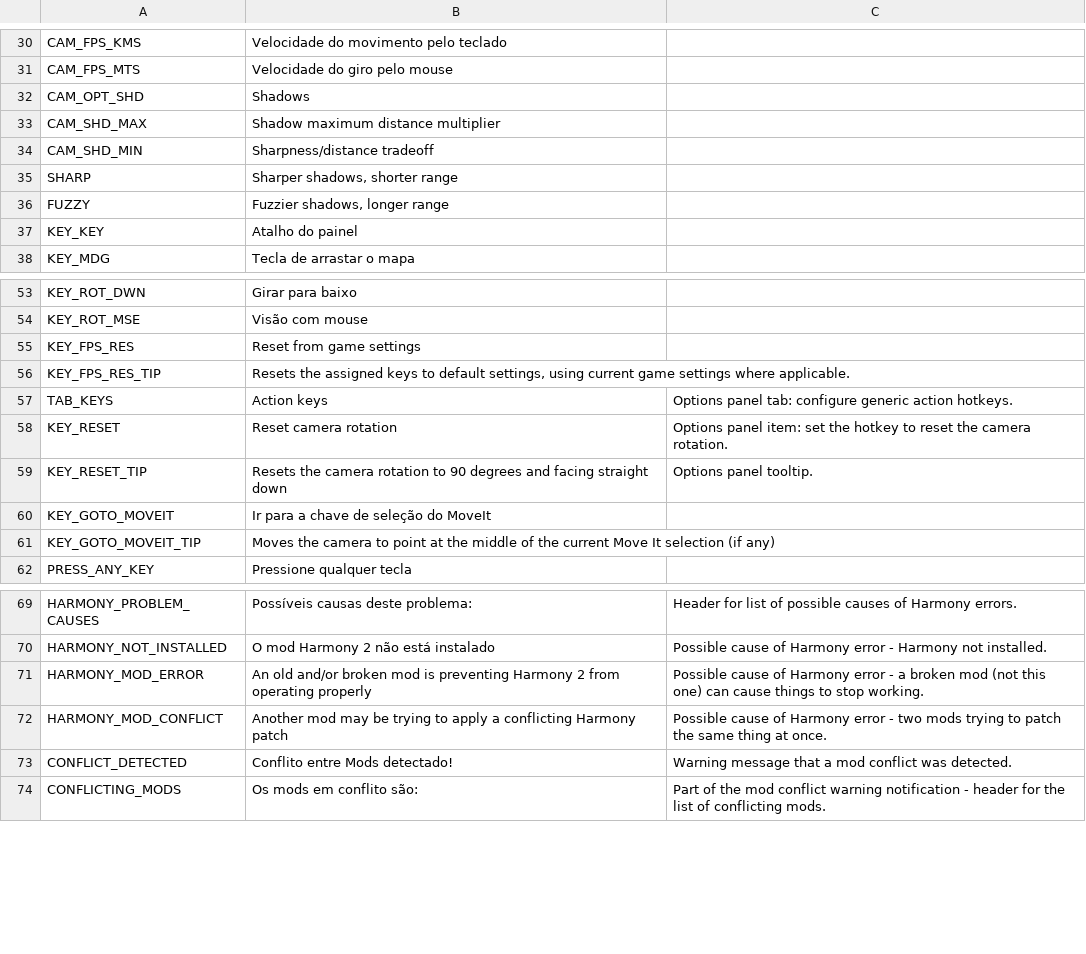
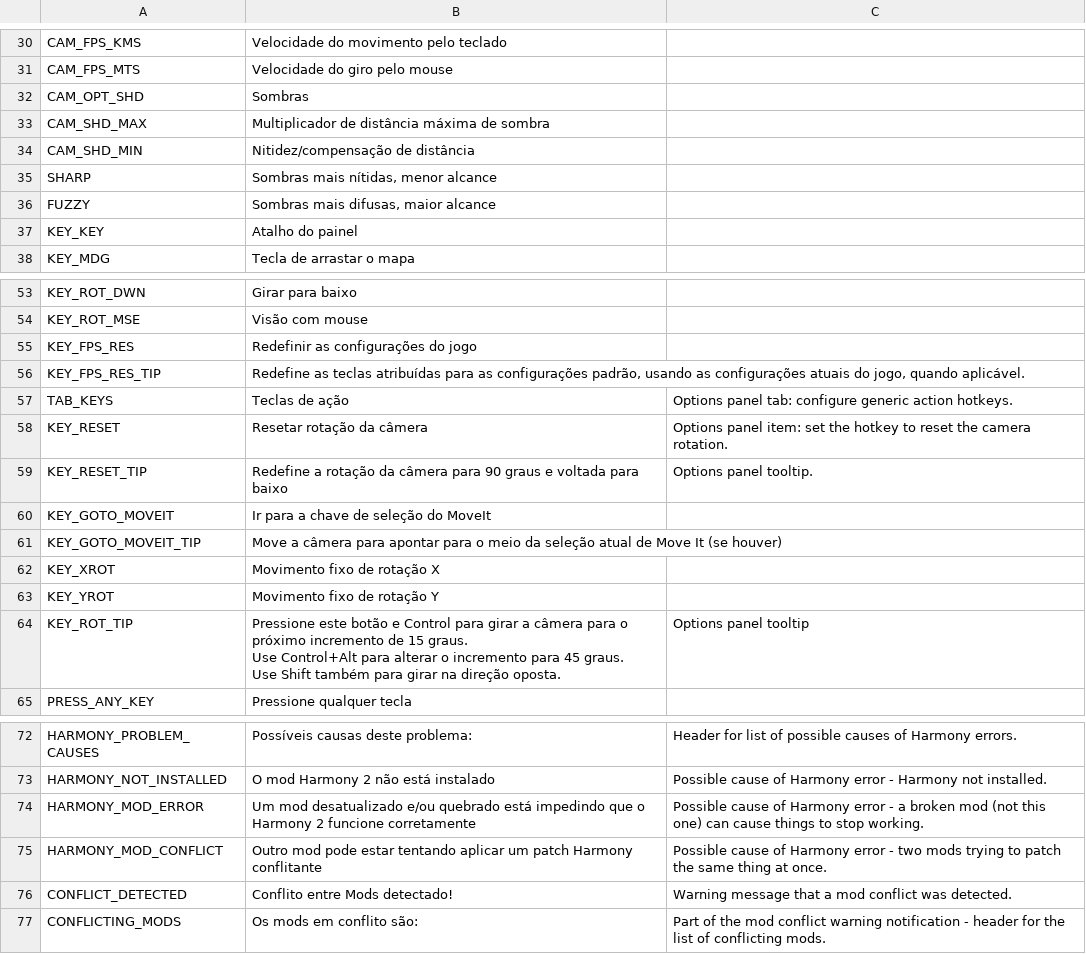
Before and after one commit to algernon-A/ACME, a CSV file: Translations/pt-BR.csv, drawn as a sheet; only a part is shown, gaps mark what is left out; addresses are those after the commit; ↵ is a line break in a cell; the diff names each change by its address in the sheet, - before the commit and + after, or states it on an @@ line.

```diff
--- a/Translations/pt-BR.csv
+++ b/Translations/pt-BR.csv
-B32: Shadows
+B32: Sombras
-B33: Shadow maximum distance multiplier
+B33: Multiplicador de distância máxima de sombra
-B34: Sharpness/distance tradeoff
+B34: Nitidez/compensação de distância
-B35: Sharper shadows, shorter range
+B35: Sombras mais nítidas, menor alcance
-B36: Fuzzier shadows, longer range
+B36: Sombras mais difusas, maior alcance
-B55: Reset from game settings
+B55: Redefinir as configurações do jogo
-B56: Resets the assigned keys to default settings, using current game settings where applicable.
+B56: Redefine as teclas atribuídas para as configurações padrão, usando as configurações atuais do jogo, quando aplicável.
-B57: Action keys
+B57: Teclas de ação
-B58: Reset camera rotation
+B58: Resetar rotação da câmera
-B59: Resets the camera rotation to 90 degrees and facing straight down
+B59: Redefine a rotação da câmera para 90 graus e voltada para baixo
-B61: Moves the camera to point at the middle of the current Move It selection (if any)
+B61: Move a câmera para apontar para o meio da seleção atual de Move It (se houver)
+row 62: KEY_XROT | Movimento fixo de rotação X
+row 63: KEY_YROT | Movimento fixo de rotação Y
+row 64: KEY_ROT_TIP | Pressione este botão e Control para girar a câmera para o próximo incremento de 15 graus. ↵ Use Control+Alt para alterar o incremento para 45 graus. ↵ Use Shift também para girar na direção oposta. | Options panel tooltip
-B74: An old and/or broken mod is preventing Harmony 2 from operating properly
+B74: Um mod desatualizado e/ou quebrado está impedindo que o Harmony 2 funcione corretamente
-B75: Another mod may be trying to apply a conflicting Harmony patch
+B75: Outro mod pode estar tentando aplicar um patch Harmony conflitante
```
Also changed, not shown: Translations/cs-CZ.csv, Translations/ja-JP.csv, 8 other files.
